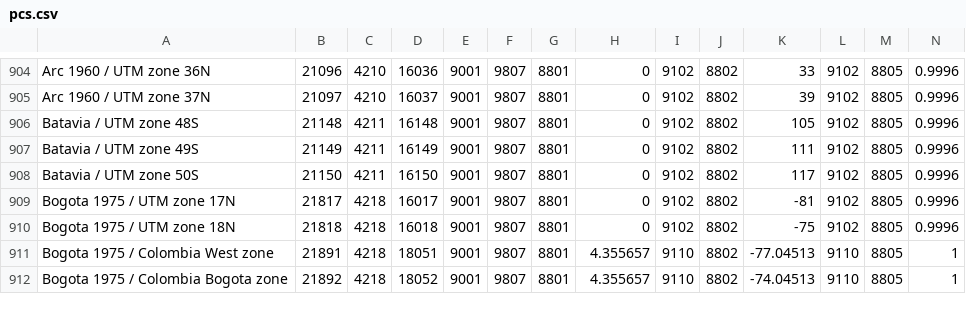
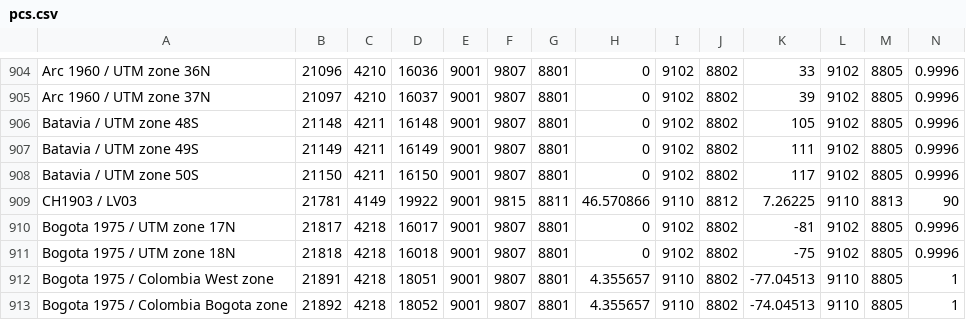
Before and after one commit to tumic0/GPXSee, a CSV file: pkg/csv/pcs.csv, drawn as a sheet; only a part is shown, gaps mark what is left out; rows hold the shown columns only; the diff names each change by its address in the sheet, - before the commit and + after, or states it on an @@ line.

```diff
--- a/pkg/csv/pcs.csv
+++ b/pkg/csv/pcs.csv
+row 909: CH1903 / LV03 | 21781 | 4149 | 19922 | 9001 | 9815 | 8811 | 46.570866 | 9110 | 8812 | 7.26225 | 9110 | 8813 | 90
```
Also changed, not shown: pkg/csv/gcs.csv, 3 other files.
